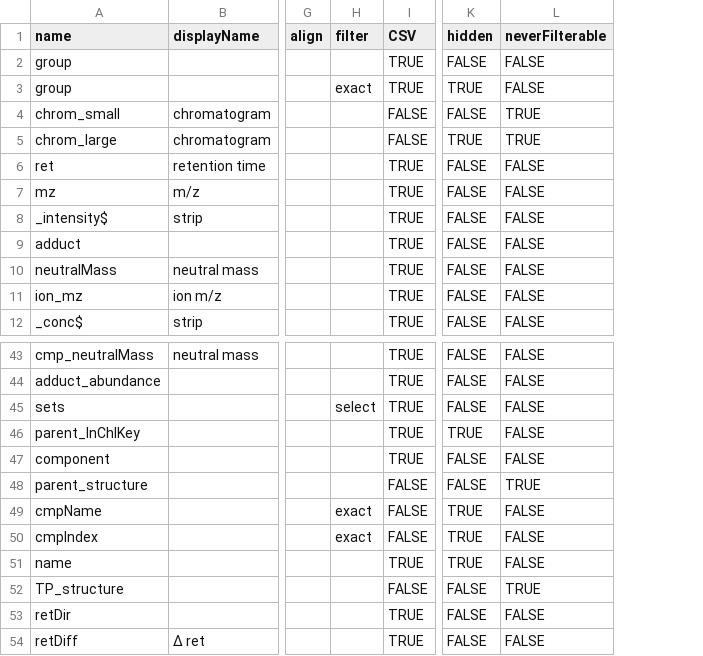
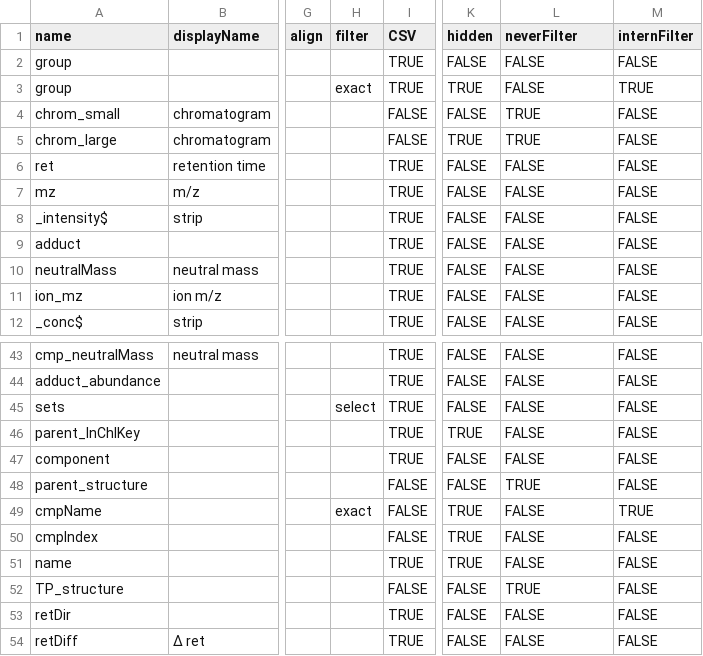
Before and after one commit to rickhelmus/patRoon, a CSV file: inst/report/main_columns.csv, drawn as a sheet; only a part is shown, gaps mark what is left out; the diff names each change by its address in the sheet, - before the commit and + after, or states it on an @@ line.

Commit message:
simplify react table creation

```diff
--- a/inst/report/main_columns.csv
+++ b/inst/report/main_columns.csv
+column M (internFilter), rows 2-12: FALSE | TRUE | FALSE | FALSE | FALSE | FALSE | FALSE | FALSE | FALSE | FALSE | FALSE; rows 43-54: FALSE | FALSE | FALSE | FALSE | FALSE | FALSE | TRUE | FALSE | FALSE | FALSE | FALSE | FALSE
-L1: neverFilterable
+L1: neverFilter
-H50 (filter): exact
+H50 (filter): (empty)
```
Also changed, not shown: 3 other files.
